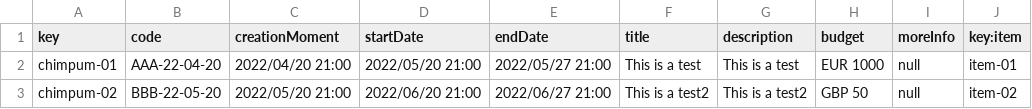
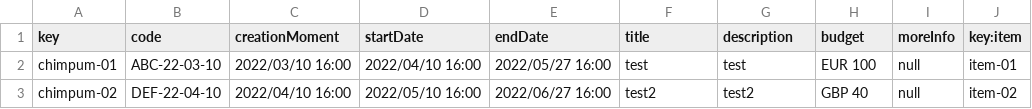
Before and after one commit to pakote13rg/DP2-ControlCheck-pabrodgom5, a CSV file: src/main/webapp/WEB-INF/resources/sample-data/chimpum.csv, drawn as a sheet.

```diff
--- a/src/main/webapp/WEB-INF/resources/sample-data/chimpum.csv
+++ b/src/main/webapp/WEB-INF/resources/sample-data/chimpum.csv
@@ -1,3 +1,3 @@
 key,code,creationMoment,startDate,endDate,title,description,budget,moreInfo,key:item
-chimpum-01,AAA-22-04-20,2022/04/20 21:00,2022/05/20 21:00,2022/05/27 21:00,This is a test,This is a test,EUR 1000,null,item-01
-chimpum-02,BBB-22-05-20,2022/05/20 21:00,2022/06/20 21:00,2022/06/27 21:00,This is a test2,This is a test2,GBP 50,null,item-02
+chimpum-01,ABC-22-03-10,2022/03/10 16:00,2022/04/10 16:00,2022/05/27 16:00,test,test,EUR 100,null,item-01
+chimpum-02,DEF-22-04-10,2022/04/10 16:00,2022/05/10 16:00,2022/06/27 16:00,test2,test2,GBP 40,null,item-02
```
Also changed, not shown: 5 other files.
